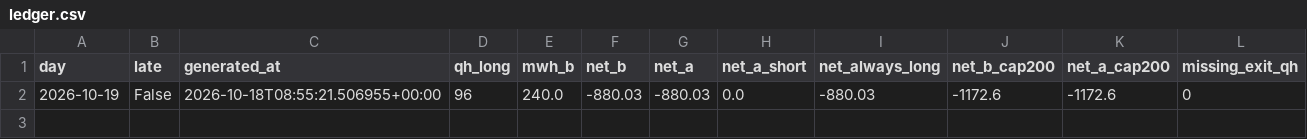
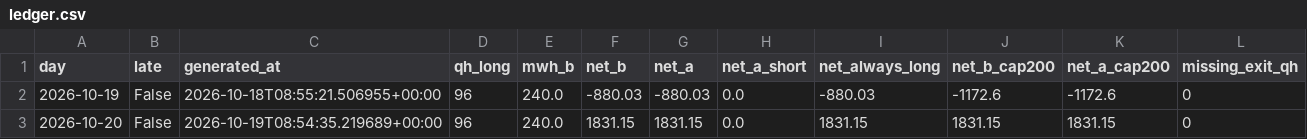
Before and after one commit to ak16o7/de-power-strats, a CSV file: live/ledger.csv, drawn as a sheet.

Commit message:
live: 2026-10-21T08:55:32Z

```diff
--- a/live/ledger.csv
+++ b/live/ledger.csv
@@ -2 +2,2 @@ day,late,generated_at,qh_long,mwh_b,net_b,net_a,net_a_short,net_always_long,net_
 2026-10-19,False,2026-10-18T08:55:21.506955+00:00,96,240.0,-880.03,-880.03,0.0,-880.03,-1172.6,-1172.6,0
+2026-10-20,False,2026-10-19T08:54:35.219689+00:00,96,240.0,1831.15,1831.15,0.0,1831.15,1831.15,1831.15,0
```
Also changed, not shown: 4 other files.
